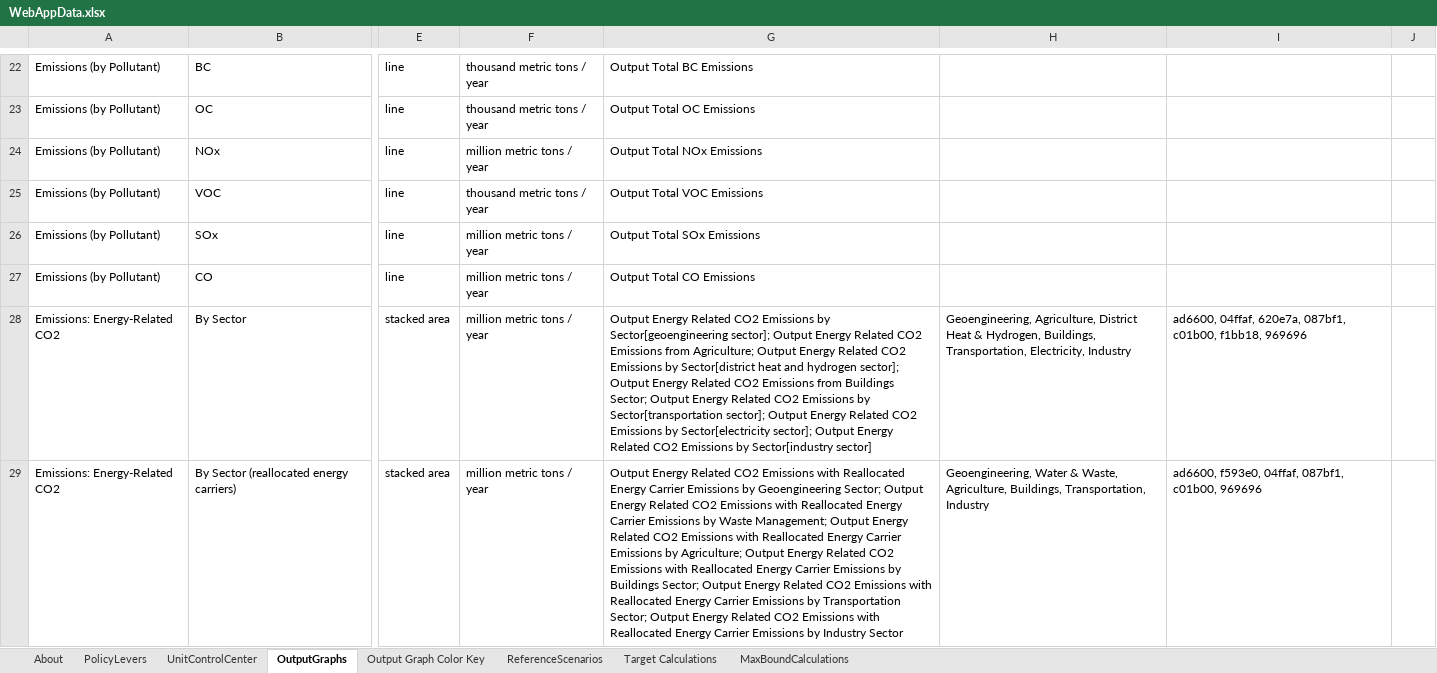
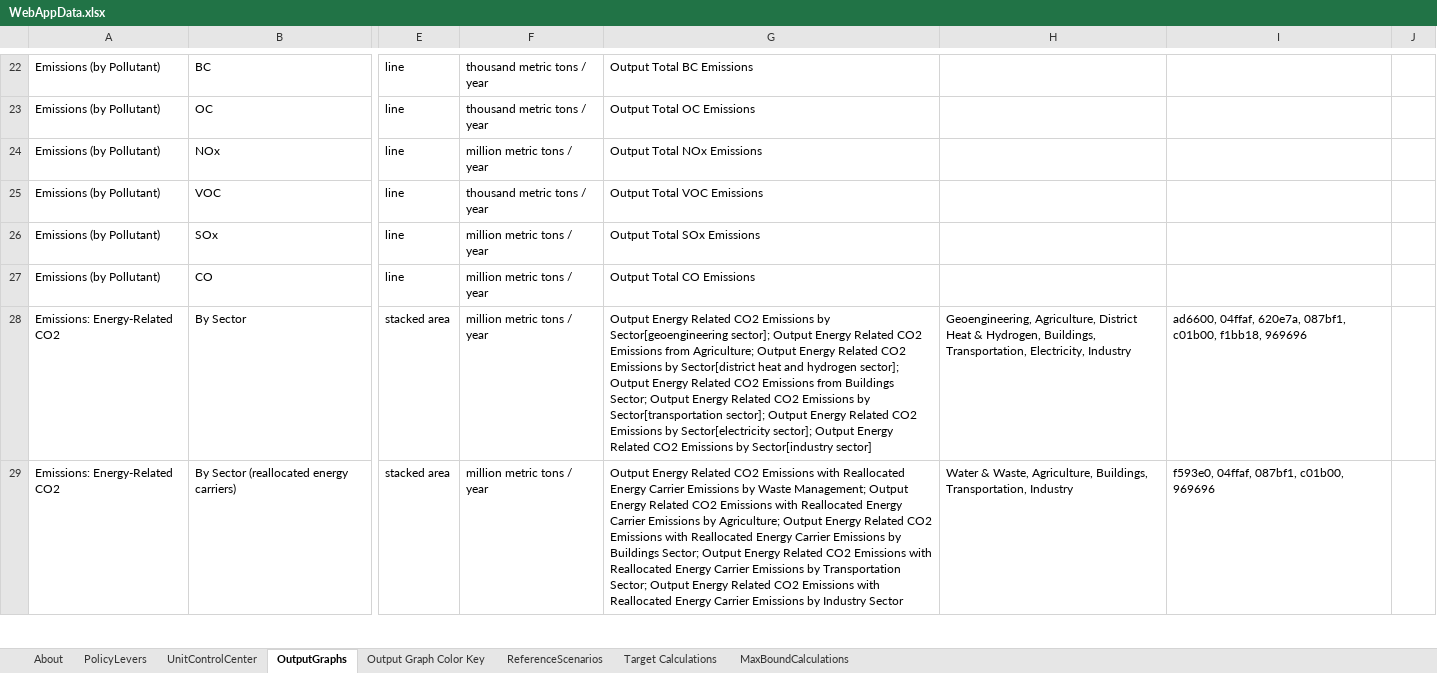
Before and after one commit to EnergyInnovation/eps-brazil, an Excel workbook: WebAppData.xlsx, sheet OutputGraphs, drawn as a sheet; only a part is shown, gaps mark what is left out; values as stored, in another font and other column widths than the file's, no borders; conditional formats not drawn; the diff covers the shown part only; the diff names each change by its address in the sheet, - before the commit and + after, or states it on an @@ line.

Commit message:
Corrected WebAppData for incorrect graph variables

```diff
--- a/WebAppData.xlsx (sheet OutputGraphs)
+++ b/WebAppData.xlsx (sheet OutputGraphs)
-G29: …Emissions by Geoengineering Sector; Output Energy Related CO2 Emissions with Reallocated Energy Carrier Emissions by Waste Management;…
+G29: …Emissions by Waste Management;…
-H29: Geoengineering, Water &…
+H29: Water &…
-I29: ad6600, f593e0, 04ffaf, 087bf1, c01b00, 969696
+I29: f593e0, 04ffaf, 087bf1, c01b00, 969696
```
Also changed, not shown: 5 edited cells elsewhere in this sheet.
